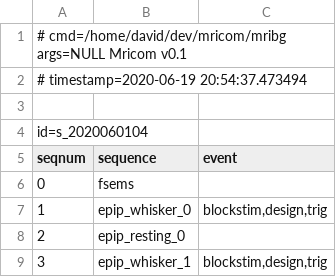
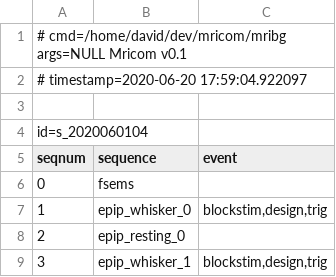
Before and after one commit to hlatkyd/mricom, a TSV file: data/study.tsv, drawn as a sheet.

```diff
--- a/data/study.tsv
+++ b/data/study.tsv
@@ -1,3 +1,3 @@
 # cmd=/home/david/dev/mricom/mribg args=NULL Mricom v0.1
-# timestamp=2020-06-19 20:54:37.473494
+# timestamp=2020-06-20 17:59:04.922097
 
```
Also changed, not shown: studies/s_2020060104/epip_whisker_0/blockstim.tsv, studies/s_2020060104/epip_whisker_1/blockstim.tsv, 26 other files.
